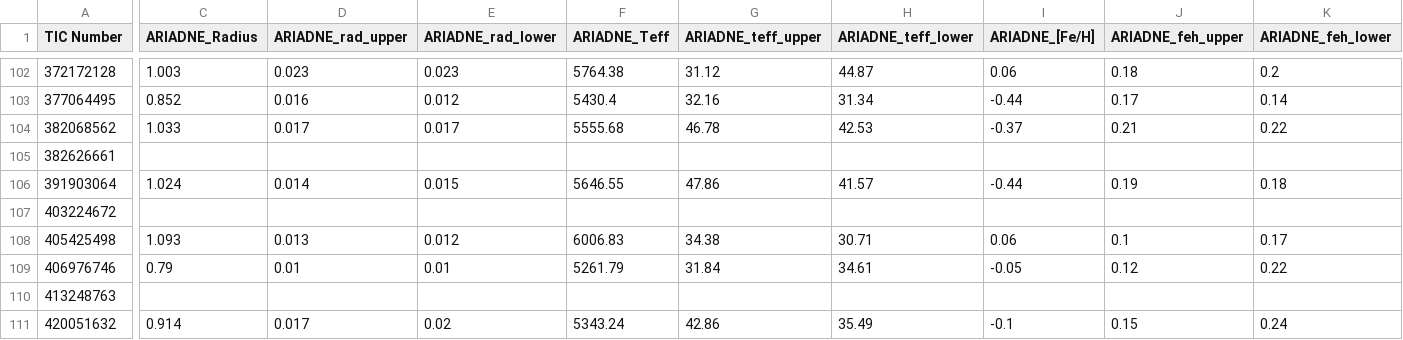
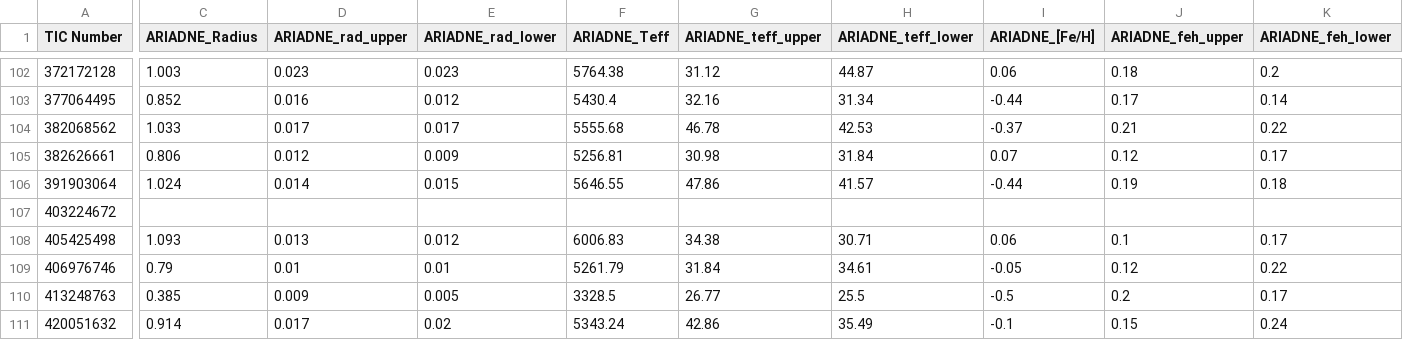
Before and after one commit to JenniferBurt/TOI_SEDs, a CSV file: ARIADNE_scripts/ARIADNE_TOI_Results.csv, drawn as a sheet; only a part is shown, gaps mark what is left out; the diff covers the shown part only; the diff names each change by its address in the sheet, - before the commit and + after, or states it on an @@ line.

```diff
--- a/ARIADNE_scripts/ARIADNE_TOI_Results.csv
+++ b/ARIADNE_scripts/ARIADNE_TOI_Results.csv
-C105 (ARIADNE_Radius): (empty)
+C105 (ARIADNE_Radius): 0.806
-D105 (ARIADNE_rad_upper): (empty)
+D105 (ARIADNE_rad_upper): 0.012
-E105 (ARIADNE_rad_lower): (empty)
+E105 (ARIADNE_rad_lower): 0.009
-F105 (ARIADNE_Teff): (empty)
+F105 (ARIADNE_Teff): 5256.81
-G105 (ARIADNE_teff_upper): (empty)
+G105 (ARIADNE_teff_upper): 30.98
-H105 (ARIADNE_teff_lower): (empty)
+H105 (ARIADNE_teff_lower): 31.84
-I105 (ARIADNE_[Fe/H]): (empty)
+I105 (ARIADNE_[Fe/H]): 0.07
-J105 (ARIADNE_feh_upper): (empty)
+J105 (ARIADNE_feh_upper): 0.12
-K105 (ARIADNE_feh_lower): (empty)
+K105 (ARIADNE_feh_lower): 0.17
-C110 (ARIADNE_Radius): (empty)
+C110 (ARIADNE_Radius): 0.385
-D110 (ARIADNE_rad_upper): (empty)
+D110 (ARIADNE_rad_upper): 0.009
-E110 (ARIADNE_rad_lower): (empty)
+E110 (ARIADNE_rad_lower): 0.005
-F110 (ARIADNE_Teff): (empty)
+F110 (ARIADNE_Teff): 3328.5
-G110 (ARIADNE_teff_upper): (empty)
+G110 (ARIADNE_teff_upper): 26.77
-H110 (ARIADNE_teff_lower): (empty)
+H110 (ARIADNE_teff_lower): 25.5
-I110 (ARIADNE_[Fe/H]): (empty)
+I110 (ARIADNE_[Fe/H]): -0.5
-J110 (ARIADNE_feh_upper): (empty)
+J110 (ARIADNE_feh_upper): 0.2
-K110 (ARIADNE_feh_lower): (empty)
+K110 (ARIADNE_feh_lower): 0.17
```
Also changed, not shown: 143 edited cells elsewhere in this file, TargetListOverview/Cycle3_TOI_List.csv, 17 other files.
